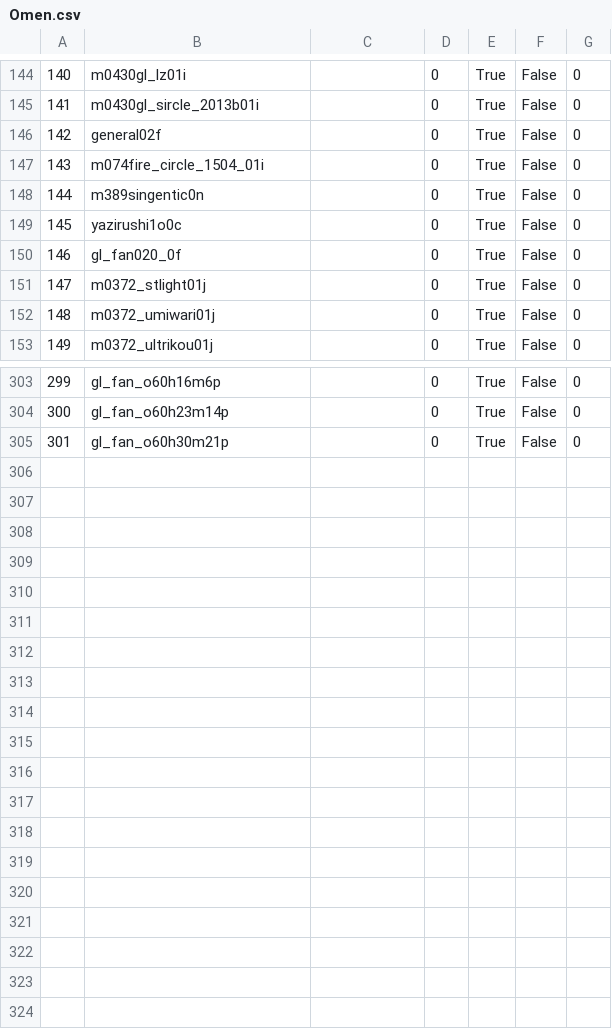
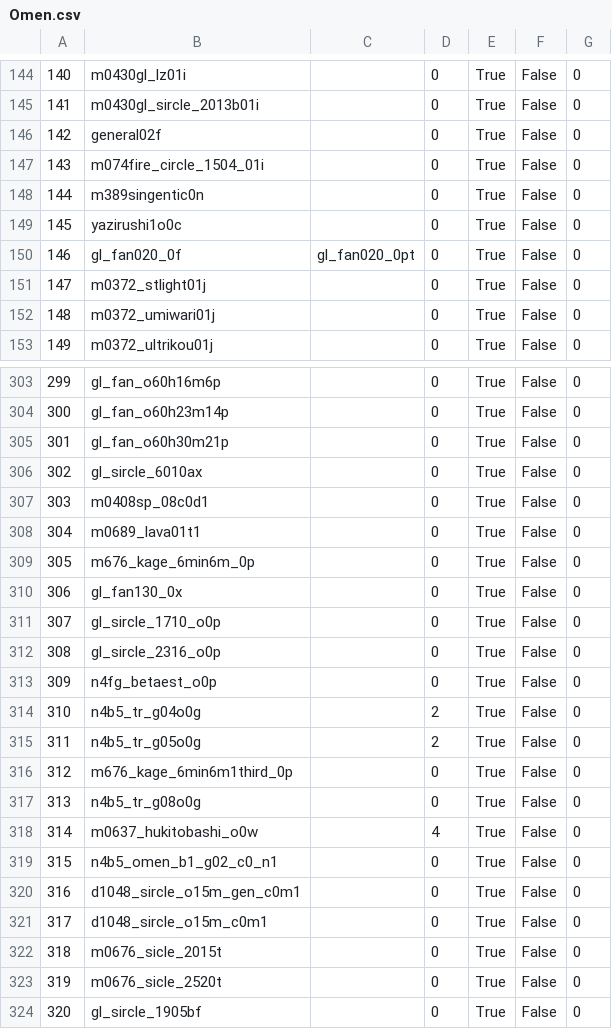
Before and after one commit to ff14wed/aetherometer, a CSV file: resources/datasheets/Omen.csv, drawn as a sheet; only a part is shown, gaps mark what is left out; the diff names each change by its address in the sheet, - before the commit and + after, or states it on an @@ line.

```diff
--- a/resources/datasheets/Omen.csv
+++ b/resources/datasheets/Omen.csv
-C150: (empty)
+C150: gl_fan020_0pt
+row 306: 302 | gl_sircle_6010ax |  | 0 | True | False | 0
+row 307: 303 | m0408sp_08c0d1 |  | 0 | True | False | 0
+row 308: 304 | m0689_lava01t1 |  | 0 | True | False | 0
+row 309: 305 | m676_kage_6min6m_0p |  | 0 | True | False | 0
+row 310: 306 | gl_fan130_0x |  | 0 | True | False | 0
+row 311: 307 | gl_sircle_1710_o0p |  | 0 | True | False | 0
+row 312: 308 | gl_sircle_2316_o0p |  | 0 | True | False | 0
+row 313: 309 | n4fg_betaest_o0p |  | 0 | True | False | 0
+row 314: 310 | n4b5_tr_g04o0g |  | 2 | True | False | 0
+row 315: 311 | n4b5_tr_g05o0g |  | 2 | True | False | 0
+row 316: 312 | m676_kage_6min6m1third_0p |  | 0 | True | False | 0
+row 317: 313 | n4b5_tr_g08o0g |  | 0 | True | False | 0
+row 318: 314 | m0637_hukitobashi_o0w |  | 4 | True | False | 0
+row 319: 315 | n4b5_omen_b1_g02_c0_n1 |  | 0 | True | False | 0
+row 320: 316 | d1048_sircle_o15m_gen_c0m1 |  | 0 | True | False | 0
+row 321: 317 | d1048_sircle_o15m_c0m1 |  | 0 | True | False | 0
+row 322: 318 | m0676_sicle_2015t |  | 0 | True | False | 0
+row 323: 319 | m0676_sicle_2520t |  | 0 | True | False | 0
+row 324: 320 | gl_sircle_1905bf |  | 0 | True | False | 0
```
Also changed, not shown: resources/datasheets/CraftAction.csv, resources/datasheets/Map.csv, 12 other files.
